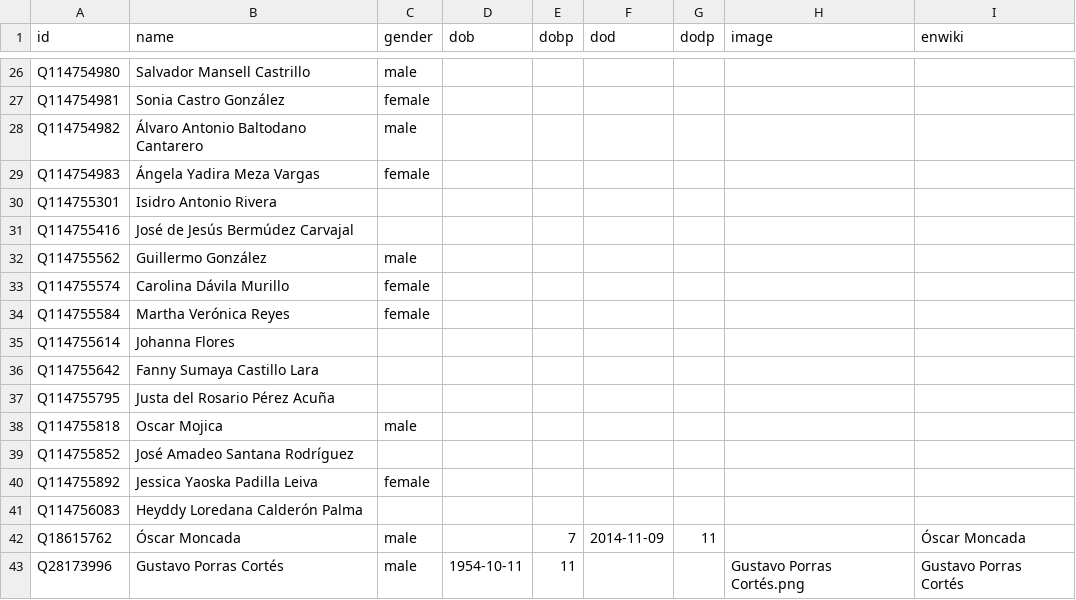
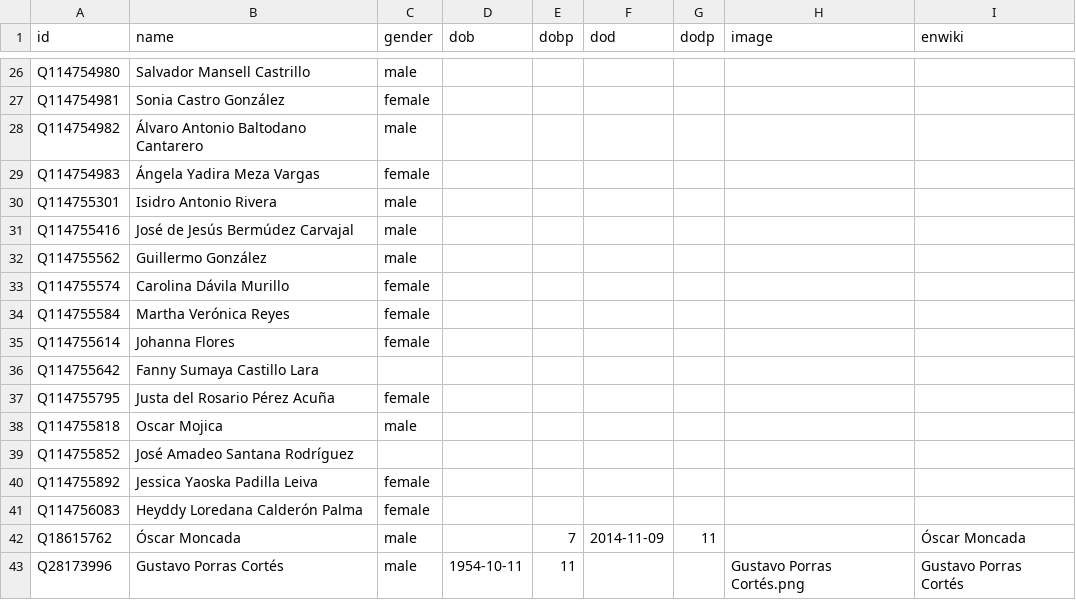
Before and after one commit to every-politician-scrapers/nicaragua, a CSV file: html/bio.csv, drawn as a sheet; only a part is shown, gaps mark what is left out.

Commit message:
PCB update

```diff
--- a/html/bio.csv
+++ b/html/bio.csv
@@ -29,4 +29,4 @@ Q114754982,Álvaro Antonio Baltodano Cantarero,male,,,,,,
 Q114754983,Ángela Yadira Meza Vargas,female,,,,,,
-Q114755301,Isidro Antonio Rivera,,,,,,,
-Q114755416,José de Jesús Bermúdez Carvajal,,,,,,,
+Q114755301,Isidro Antonio Rivera,male,,,,,,
+Q114755416,José de Jesús Bermúdez Carvajal,male,,,,,,
 Q114755562,Guillermo González,male,,,,,,
@@ -34,5 +34,5 @@ Q114755574,Carolina Dávila Murillo,female,,,,,,
 Q114755584,Martha Verónica Reyes,female,,,,,,
-Q114755614,Johanna Flores,,,,,,,
+Q114755614,Johanna Flores,female,,,,,,
 Q114755642,Fanny Sumaya Castillo Lara,,,,,,,
-Q114755795,Justa del Rosario Pérez Acuña,,,,,,,
+Q114755795,Justa del Rosario Pérez Acuña,female,,,,,,
 Q114755818,Oscar Mojica,male,,,,,,
@@ -40,3 +40,3 @@ Q114755852,José Amadeo Santana Rodríguez,,,,,,,
 Q114755892,Jessica Yaoska Padilla Leiva,female,,,,,,
-Q114756083,Heyddy Loredana Calderón Palma,,,,,,,
+Q114756083,Heyddy Loredana Calderón Palma,female,,,,,,
 Q18615762,Óscar Moncada,male,,7,2014-11-09,11,,Óscar Moncada
```
